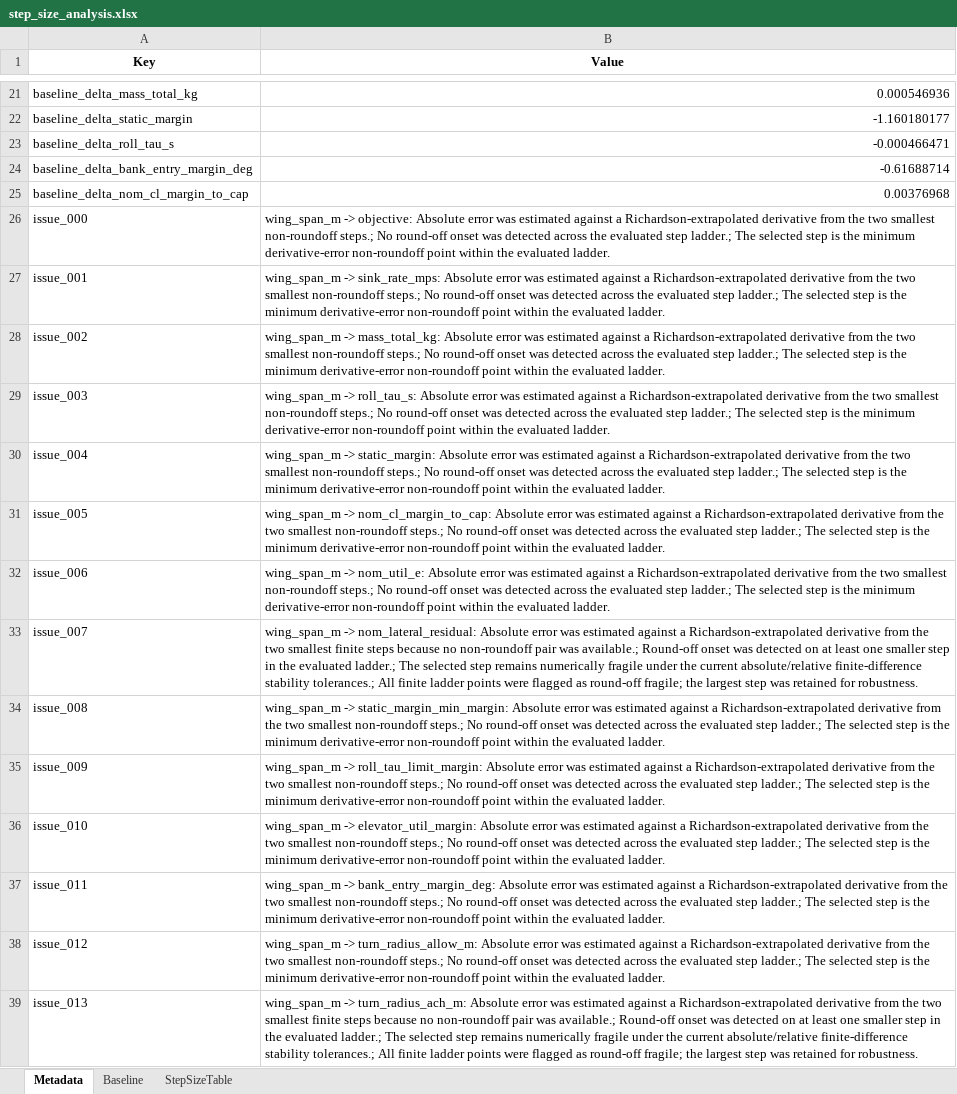
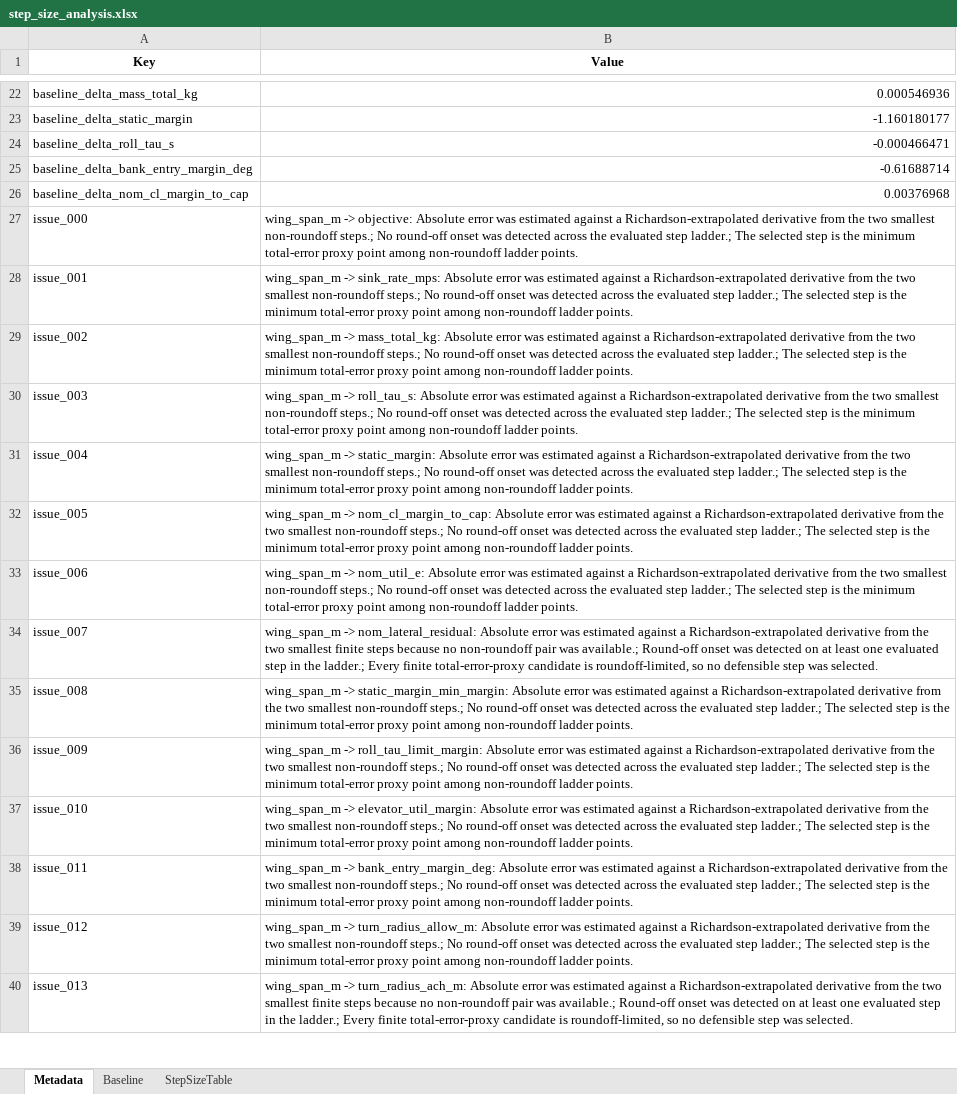
Before and after one commit to GH-X-ST/Nausicaa, an Excel workbook: 02_Glider_Design/C_results/step_size_analysis.xlsx, sheet Metadata, drawn as a sheet; only a part is shown, gaps mark what is left out; values as stored, in another font and other column widths than the file's, no borders; addresses are those after the commit; the diff covers the shown part only; the diff names each change by its address in the sheet, - before the commit and + after, or states it on an @@ line.

Commit message:
Glider Design Sensitivity Analysis
- Python
- The updated result is cleaner and more defensible

```diff
--- a/02_Glider_Design/C_results/step_size_analysis.xlsx (sheet Metadata)
+++ b/02_Glider_Design/C_results/step_size_analysis.xlsx (sheet Metadata)
-B27 (Value): …the minimum derivative-error non-roundoff point within the evaluated ladder.
+B27 (Value): …the minimum total-error proxy point among non-roundoff ladder points.
-B28 (Value): …the minimum derivative-error non-roundoff point within the evaluated ladder.
+B28 (Value): …the minimum total-error proxy point among non-roundoff ladder points.
-B29 (Value): …the minimum derivative-error non-roundoff point within the evaluated ladder.
+B29 (Value): …the minimum total-error proxy point among non-roundoff ladder points.
-B30 (Value): …the minimum derivative-error non-roundoff point within the evaluated ladder.
+B30 (Value): …the minimum total-error proxy point among non-roundoff ladder points.
-B31 (Value): …the minimum derivative-error non-roundoff point within the evaluated ladder.
+B31 (Value): …the minimum total-error proxy point among non-roundoff ladder points.
-B32 (Value): …the minimum derivative-error non-roundoff point within the evaluated ladder.
+B32 (Value): …the minimum total-error proxy point among non-roundoff ladder points.
-B33 (Value): …the minimum derivative-error non-roundoff point within the evaluated ladder.
+B33 (Value): …the minimum total-error proxy point among non-roundoff ladder points.
-B34 (Value): …least one smaller step in the evaluated ladder.; The selected step remains numerically fragile under the current absolute/relative finite-difference stability tolerances.; All finite ladder points were flagged as round-off fragile; the largest step was retained for robustness.
+B34 (Value): …least one evaluated step in the ladder.; Every finite total-error-proxy candidate is roundoff-limited, so no defensible step was selected.
-B35 (Value): …the minimum derivative-error non-roundoff point within the evaluated ladder.
+B35 (Value): …the minimum total-error proxy point among non-roundoff ladder points.
-B36 (Value): …the minimum derivative-error non-roundoff point within the evaluated ladder.
+B36 (Value): …the minimum total-error proxy point among non-roundoff ladder points.
-B37 (Value): …the minimum derivative-error non-roundoff point within the evaluated ladder.
+B37 (Value): …the minimum total-error proxy point among non-roundoff ladder points.
-B38 (Value): …the minimum derivative-error non-roundoff point within the evaluated ladder.
+B38 (Value): …the minimum total-error proxy point among non-roundoff ladder points.
-B39 (Value): …the minimum derivative-error non-roundoff point within the evaluated ladder.
+B39 (Value): …the minimum total-error proxy point among non-roundoff ladder points.
-B40 (Value): …least one smaller step in the evaluated ladder.; The selected step remains numerically fragile under the current absolute/relative finite-difference stability tolerances.; All finite ladder points were flagged as round-off fragile; the largest step was retained for robustness.
+B40 (Value): …least one evaluated step in the ladder.; Every finite total-error-proxy candidate is roundoff-limited, so no defensible step was selected.
```
Also changed, not shown: 1 added row and 166 edited cells elsewhere in this sheet, sheet StepSizeTable, 02_Glider_Design/C_results/sensitivity_analysis.xlsx, 8 other files.
